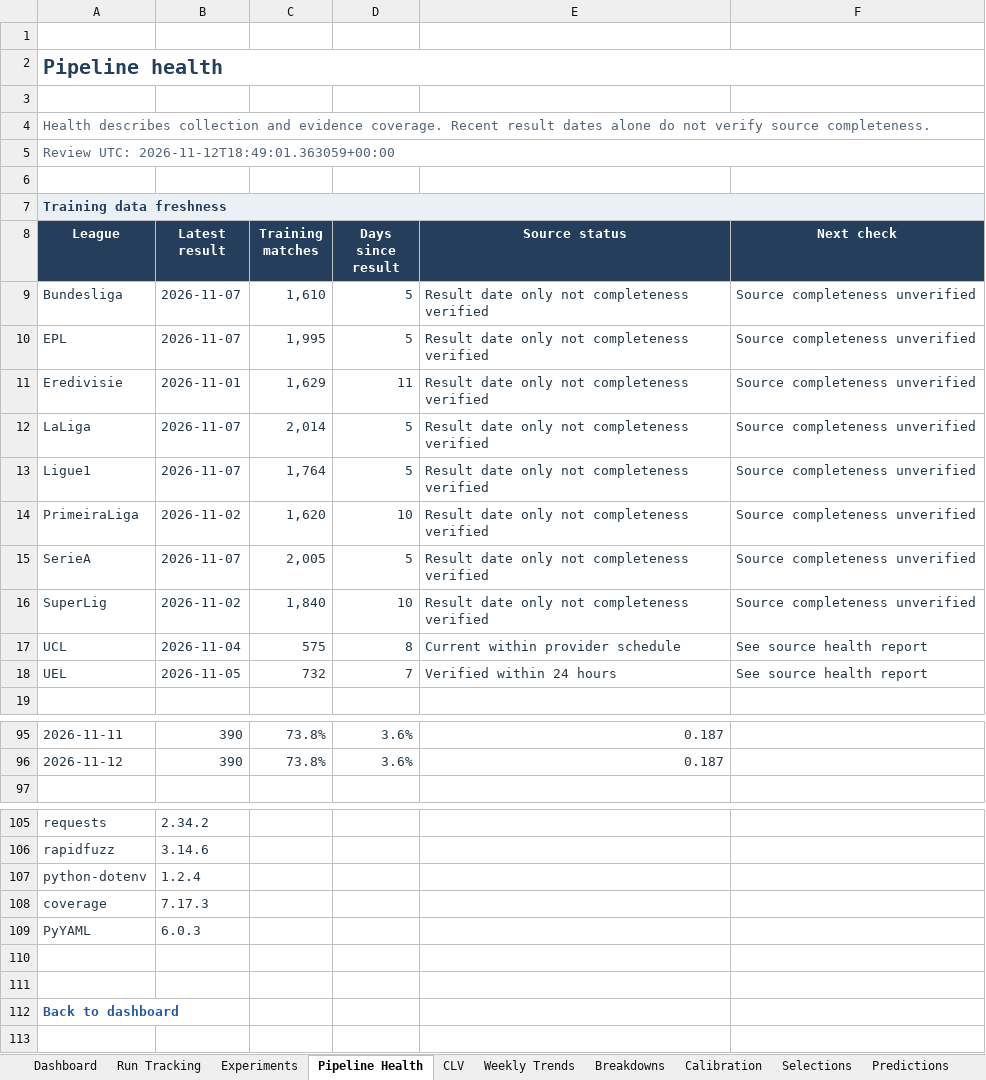
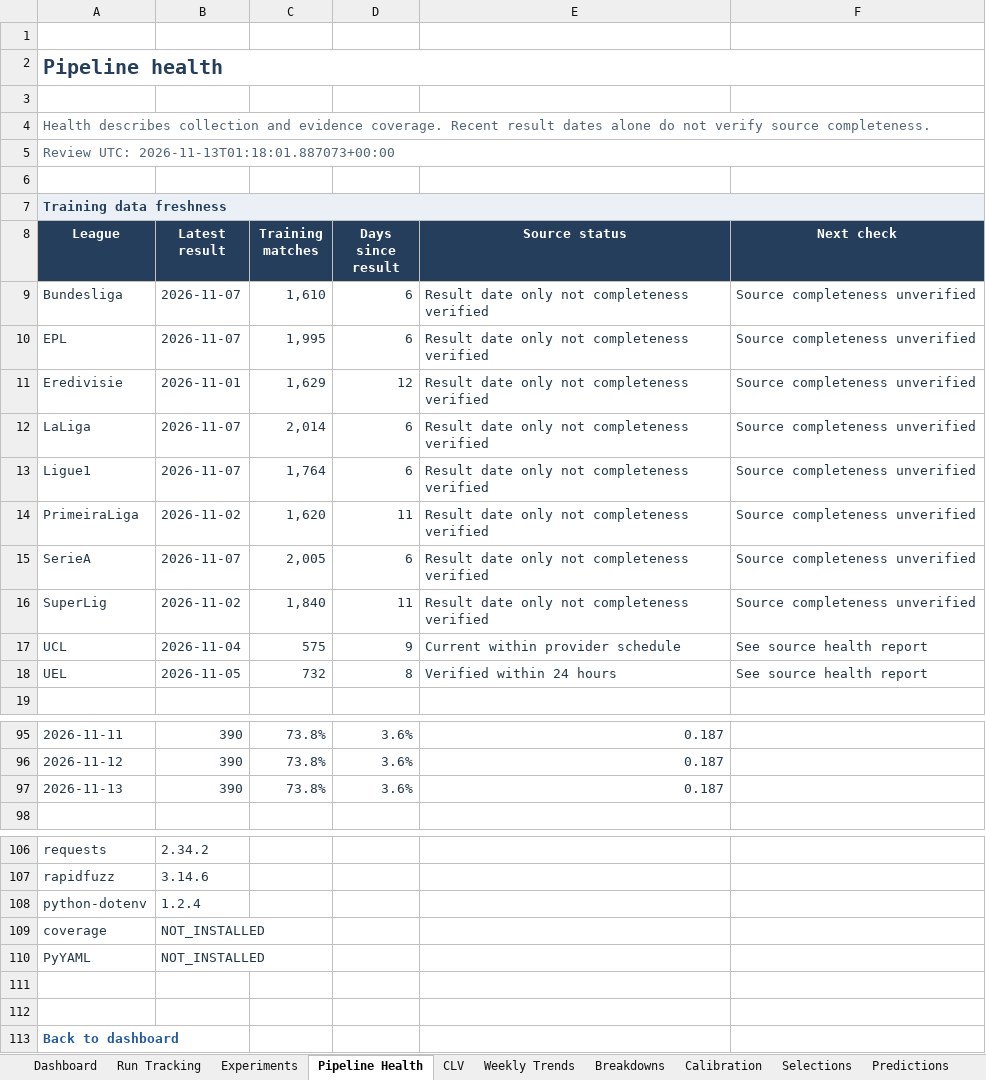
Before and after one commit to paulmaina/football-value-pipeline, an Excel workbook: football_output_v2/readable/football_performance_report.xlsx, sheet Pipeline Health, drawn as a sheet; only a part is shown, gaps mark what is left out; values as stored, in another font and other column widths than the file's, no borders; conditional formats not drawn; addresses are those after the commit; the diff names each change by its address in the sheet, - before the commit and + after, or states it on an @@ line.

```diff
--- a/football_output_v2/readable/football_performance_report.xlsx (sheet Pipeline Health)
+++ b/football_output_v2/readable/football_performance_report.xlsx (sheet Pipeline Health)
-A5 (League): Review UTC: 2026-11-12T18:49:01.363059+00:00
+A5 (League): Review UTC: 2026-11-13T01:18:01.887073+00:00
-D9:D10 (Days since result): 5
+D9:D10 (Days since result): 6
-D11 (Days since result): 11
+D11 (Days since result): 12
-D12:D13 (Days since result): 5
+D12:D13 (Days since result): 6
-D14 (Days since result): 10
+D14 (Days since result): 11
-D15 (Days since result): 5
+D15 (Days since result): 6
-D16 (Days since result): 10
+D16 (Days since result): 11
-D17 (Days since result): 8
+D17 (Days since result): 9
-D18 (Days since result): 7
+D18 (Days since result): 8
+row 97: 2026-11-13 | 390 | 73.8% | 3.6% | 0.187
-B109 (Latest result): 7.17.3
+B109 (Latest result): NOT_INSTALLED
-B110 (Latest result): 6.0.3
+B110 (Latest result): NOT_INSTALLED
```
Also changed, not shown: sheet Dashboard, sheet CLV, 20 other files.
